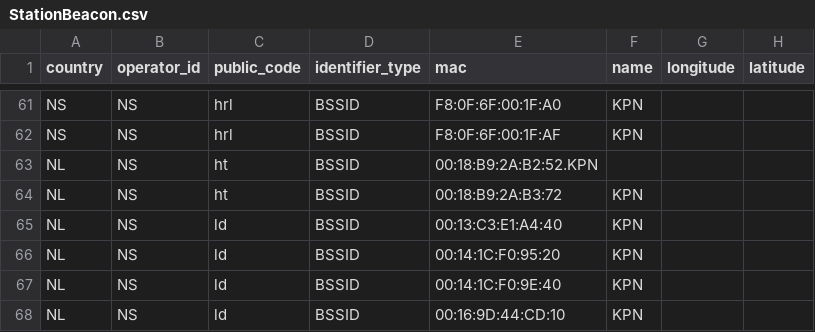
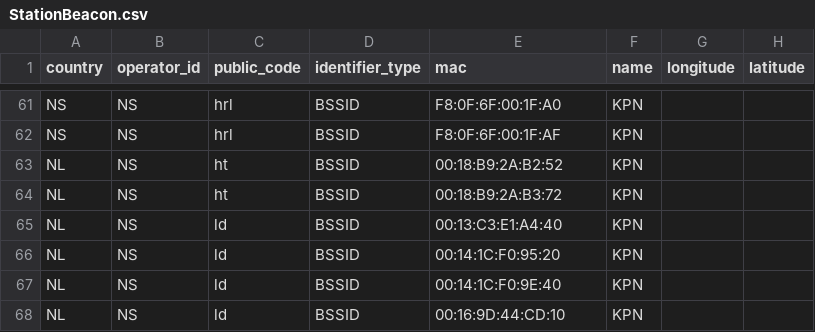
Before and after one commit to StichtingOpenGeo/VehicleBeacon, a CSV file: StationBeacon.csv, drawn as a sheet; only a part is shown, gaps mark what is left out.

Commit message:
fix

```diff
--- a/StationBeacon.csv
+++ b/StationBeacon.csv
@@ -62,3 +62,3 @@ NS,NS,hrl,BSSID,F8:0F:6F:00:1F:A0,KPN,,
 NS,NS,hrl,BSSID,F8:0F:6F:00:1F:AF,KPN,,
-NL,NS,ht,BSSID,00:18:B9:2A:B2:52.KPN,,
+NL,NS,ht,BSSID,00:18:B9:2A:B2:52,KPN,,
 NL,NS,ht,BSSID,00:18:B9:2A:B3:72,KPN,,
```
